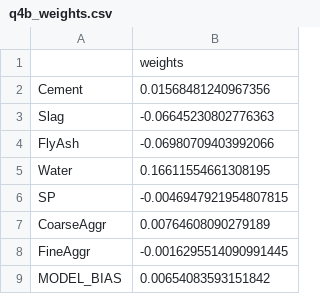
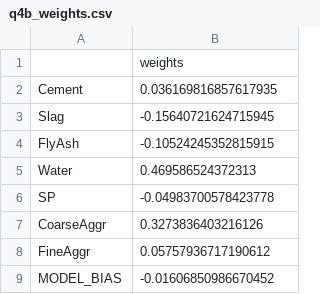
Before and after one commit to Paul-Wissler/cs-6350-hw2, a CSV file: q4b_weights.csv, drawn as a sheet.

```diff
--- a/q4b_weights.csv
+++ b/q4b_weights.csv
@@ -1,9 +1,9 @@
 ,weights
-Cement,0.01568481240967356
-Slag,-0.06645230802776363
-FlyAsh,-0.06980709403992066
-Water,0.16611554661308195
-SP,-0.0046947921954807815
-CoarseAggr,0.00764608090279189
-FineAggr,-0.0016295514090991445
-MODEL_BIAS,0.00654083593151842
+Cement,0.036169816857617935
+Slag,-0.15640721624715945
+FlyAsh,-0.10524245352815915
+Water,0.469586524372313
+SP,-0.04983700578423778
+CoarseAggr,0.3273836403216126
+FineAggr,0.05757936717190612
+MODEL_BIAS,-0.01606850986670452
```
Also changed, not shown: q4a_convergence_of_weights.csv, q4a_cost_of_each_step.csv, 16 other files.
